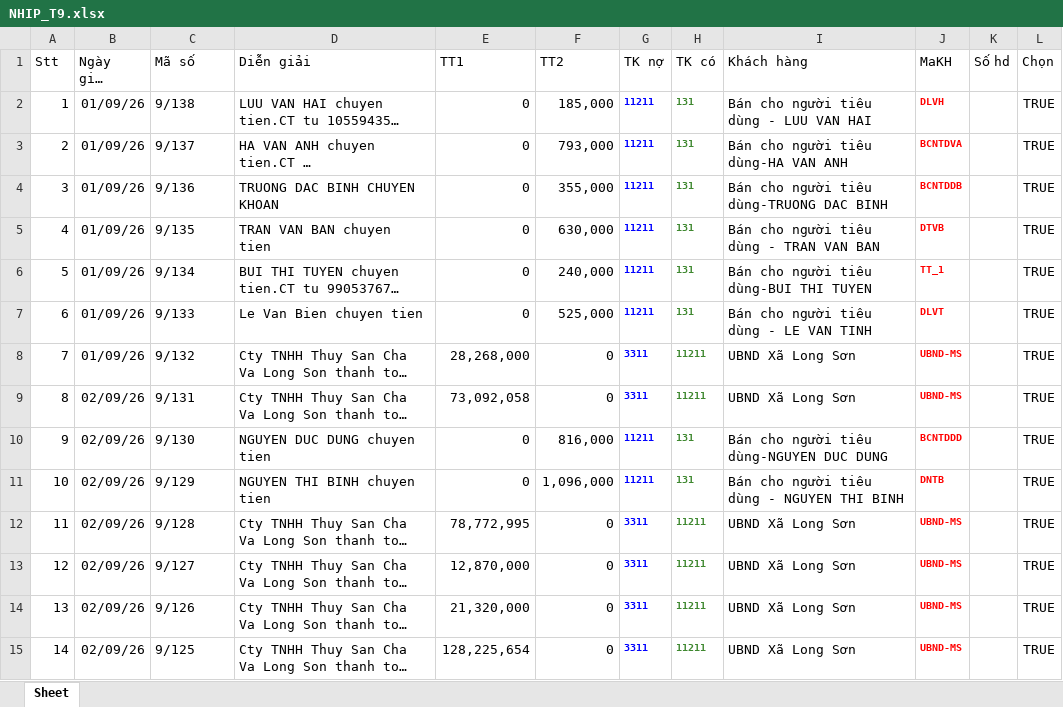
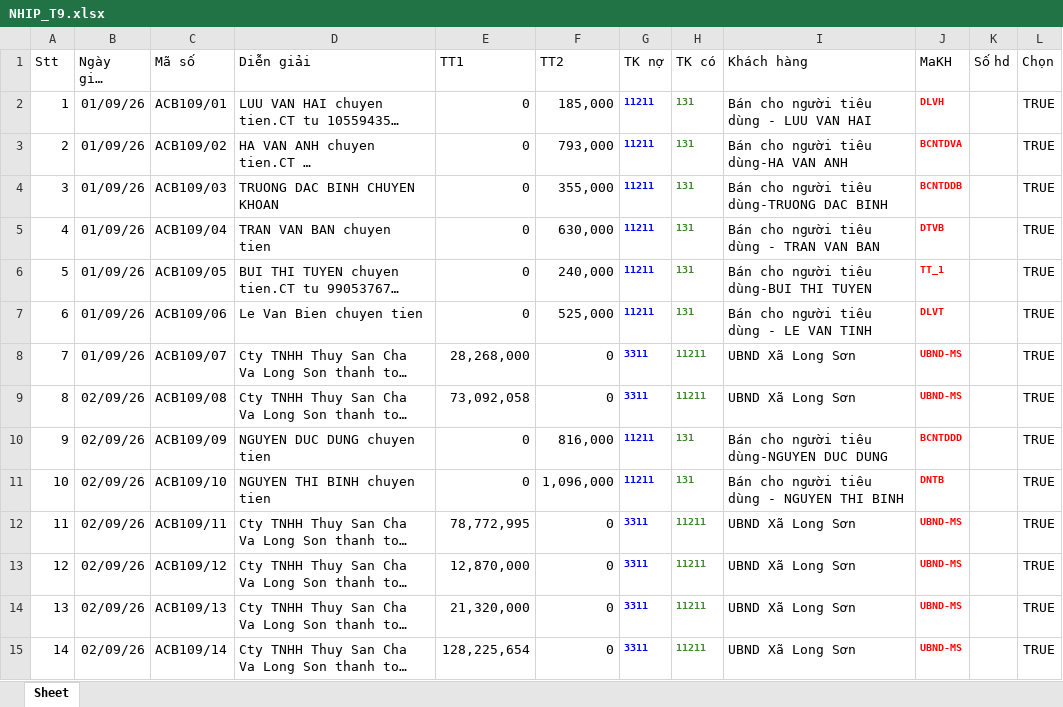
Before and after one commit to n93studioenter/2026_vb6, an Excel workbook: Tailieu/Nganhangdaimport/NHIP_T9.xlsx, sheet Sheet, drawn as a sheet; only a part is shown; long unchanged cells end in …; values as stored, in another font and other column widths than the file's, no borders; the diff covers the shown part only; the diff names each change by its address in the sheet, - before the commit and + after, or states it on an @@ line.

```diff
--- a/Tailieu/Nganhangdaimport/NHIP_T9.xlsx (sheet Sheet)
+++ b/Tailieu/Nganhangdaimport/NHIP_T9.xlsx (sheet Sheet)
-C2 (Mã số): 9/138
+C2 (Mã số): ACB109/01
-C3 (Mã số): 9/137
+C3 (Mã số): ACB109/02
-C4 (Mã số): 9/136
+C4 (Mã số): ACB109/03
-C5 (Mã số): 9/135
+C5 (Mã số): ACB109/04
-C6 (Mã số): 9/134
+C6 (Mã số): ACB109/05
-C7 (Mã số): 9/133
+C7 (Mã số): ACB109/06
-C8 (Mã số): 9/132
+C8 (Mã số): ACB109/07
-C9 (Mã số): 9/131
+C9 (Mã số): ACB109/08
-C10 (Mã số): 9/130
+C10 (Mã số): ACB109/09
-C11 (Mã số): 9/129
+C11 (Mã số): ACB109/10
-C12 (Mã số): 9/128
+C12 (Mã số): ACB109/11
-C13 (Mã số): 9/127
+C13 (Mã số): ACB109/12
-C14 (Mã số): 9/126
+C14 (Mã số): ACB109/13
-C15 (Mã số): 9/125
+C15 (Mã số): ACB109/14
```
Also changed, not shown: 124 edited cells elsewhere in this sheet, 2 other files.
